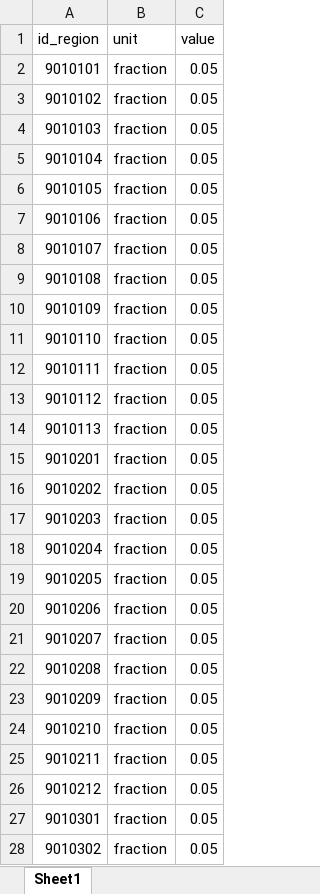
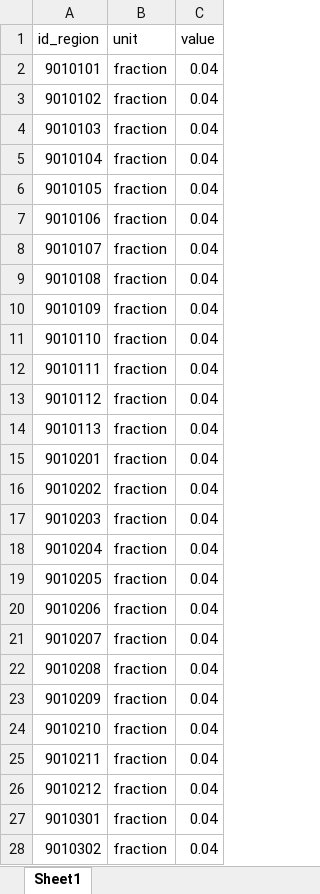
Before and after one commit to SongminYu/render, an Excel workbook: projects/test_building/input/Parameter_Building_Coverage.xlsx, sheet Sheet1, drawn as a sheet; only a part is shown; values as stored, in another font and other column widths than the file's, no borders; table styles not drawn; the diff covers the shown part only; the diff names each change by its address in the sheet, - before the commit and + after, or states it on an @@ line.

```diff
--- a/projects/test_building/input/Parameter_Building_Coverage.xlsx (sheet Sheet1)
+++ b/projects/test_building/input/Parameter_Building_Coverage.xlsx (sheet Sheet1)
-C2:C28 (value): 0.05
+C2:C28 (value): 0.04
```
Also changed, not shown: 374 edited cells elsewhere in this sheet, projects/test_building/input/Parameter_SetTemperature.xlsx, projects/test_building/input/SimulatorScenarios.xlsx, 2 other files.
